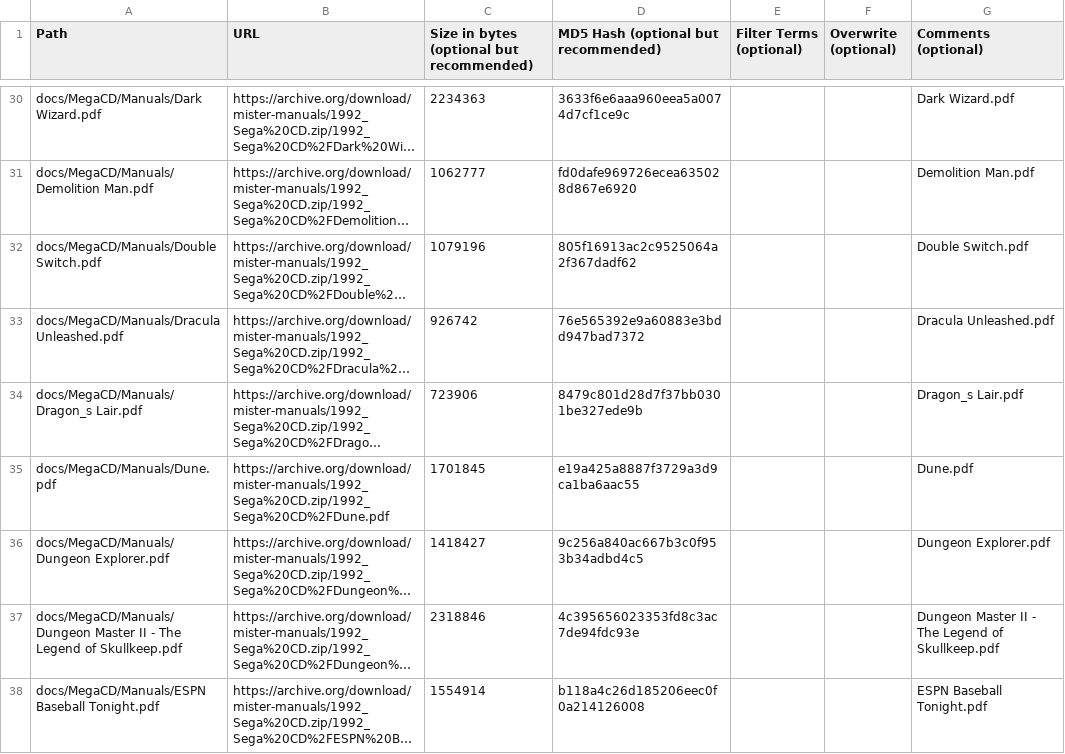
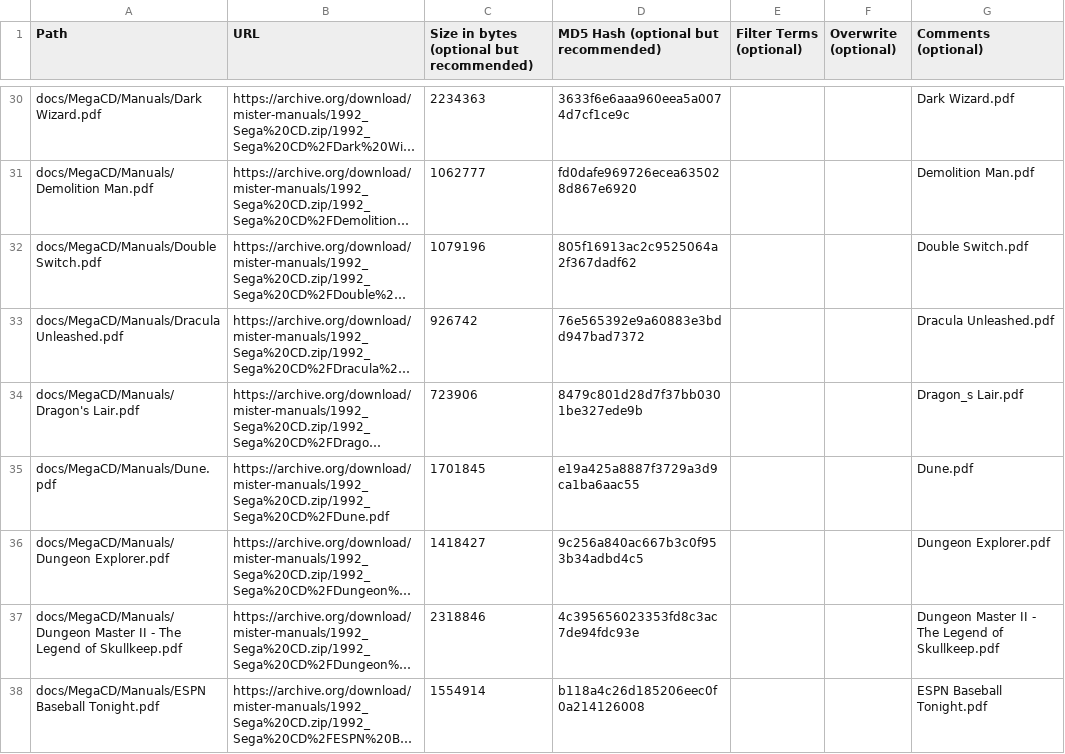
Before and after one commit to ajgowans/manualsdb-segacd, a CSV file: external_files.csv, drawn as a sheet; only a part is shown, gaps mark what is left out; long unchanged cells end in …; the diff covers the shown part only; the diff names each change by its address in the sheet, - before the commit and + after, or states it on an @@ line.

Commit message:
Update external_files.csv

```diff
--- a/external_files.csv
+++ b/external_files.csv
-A34 (Path): docs/MegaCD/Manuals/Dragon_s Lair.pdf
+A34 (Path): docs/MegaCD/Manuals/Dragon's Lair.pdf
```
Also changed, not shown: 11 edited cells elsewhere in this file.
